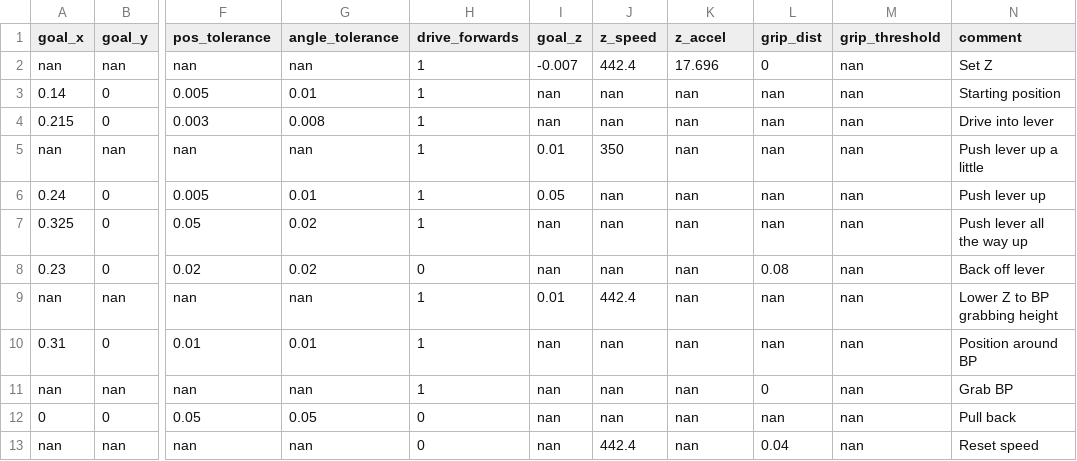
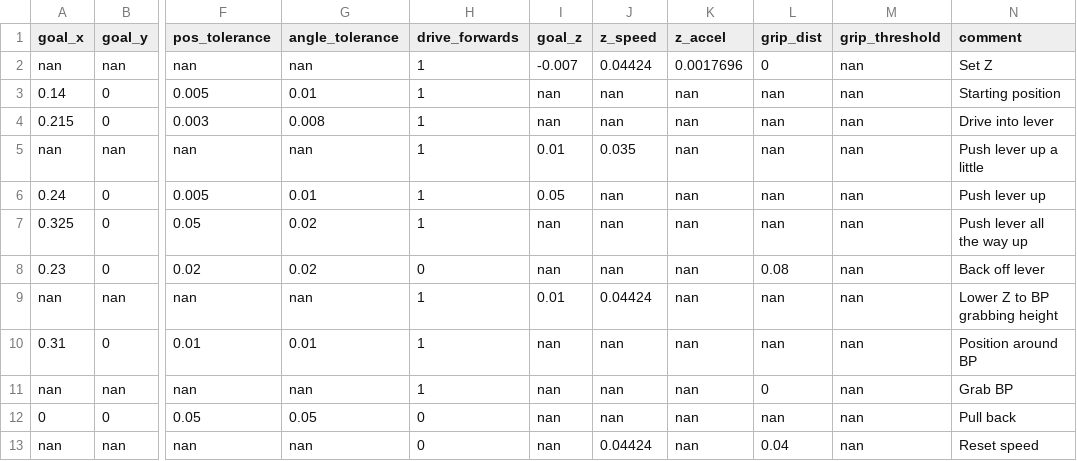
Before and after one commit to Woz4tetra/dodobot-ros, a CSV file: src/db_planning/sequences/extract-old.csv, drawn as a sheet; only a part is shown, gaps mark what is left out; the diff names each change by its address in the sheet, - before the commit and + after, or states it on an @@ line.

```diff
--- a/src/db_planning/sequences/extract-old.csv
+++ b/src/db_planning/sequences/extract-old.csv
-J2 (z_speed): 442.4
+J2 (z_speed): 0.04424
-K2 (z_accel): 17.696
+K2 (z_accel): 0.0017696
-J5 (z_speed): 350
+J5 (z_speed): 0.035
-J9 (z_speed): 442.4
+J9 (z_speed): 0.04424
-J13 (z_speed): 442.4
+J13 (z_speed): 0.04424
```
Also changed, not shown: src/db_planning/sequences/extract-grab-to-align.csv, src/db_planning/sequences/insert-with-finagling.csv, 12 other files.
